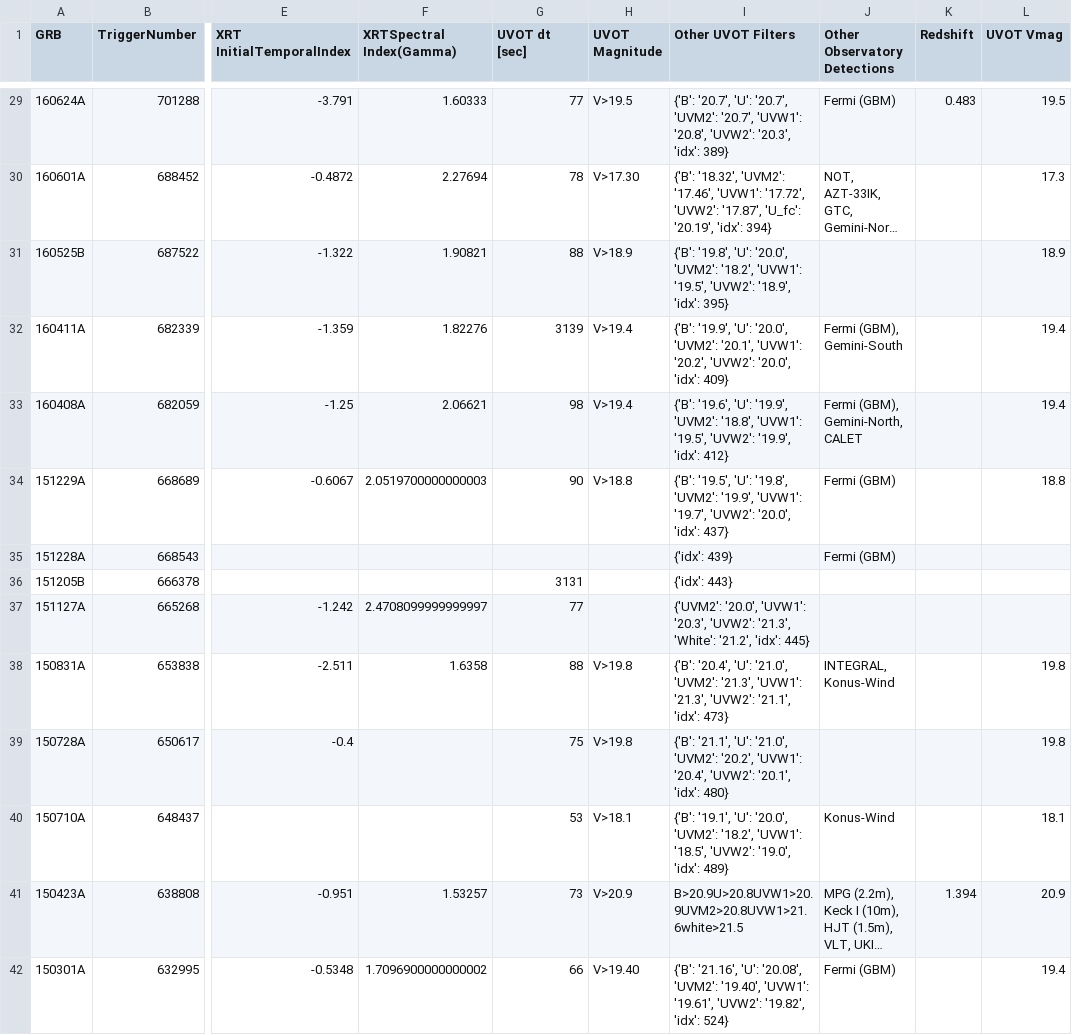
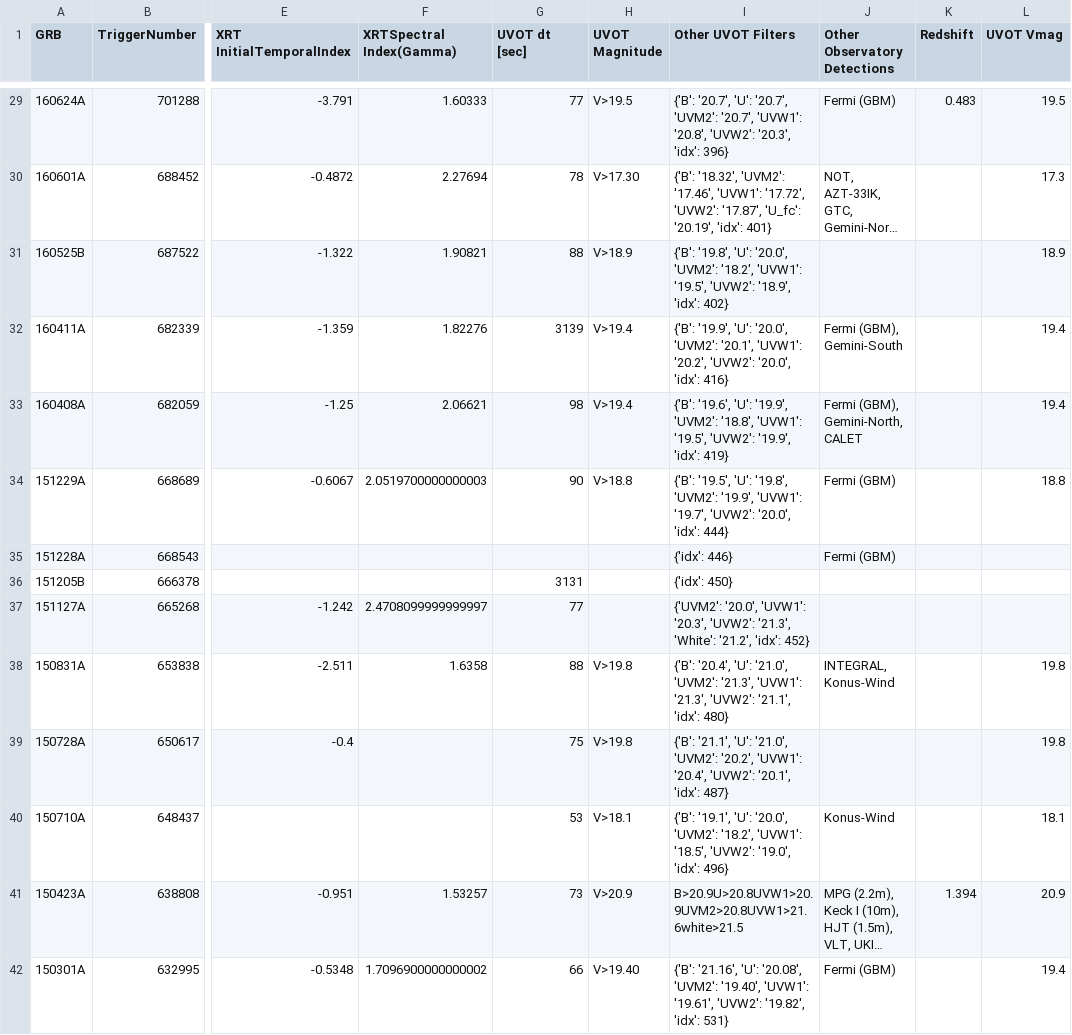
Before and after one commit to cgobat/dark-GRBs, a CSV file: Required Files/Files for Loading/Swift_sGRB_catalog.csv, drawn as a sheet; only a part is shown, gaps mark what is left out; long unchanged cells end in …; the diff covers the shown part only; the diff names each change by its address in the sheet, - before the commit and + after, or states it on an @@ line.

```diff
--- a/Required Files/Files for Loading/Swift_sGRB_catalog.csv
+++ b/Required Files/Files for Loading/Swift_sGRB_catalog.csv
-I29 (Other UVOT Filters): …'20.3', 'idx': 389}
+I29 (Other UVOT Filters): …'20.3', 'idx': 396}
-I30 (Other UVOT Filters): …'20.19', 'idx': 394}
+I30 (Other UVOT Filters): …'20.19', 'idx': 401}
-I31 (Other UVOT Filters): …'18.9', 'idx': 395}
+I31 (Other UVOT Filters): …'18.9', 'idx': 402}
-I32 (Other UVOT Filters): …'20.0', 'idx': 409}
+I32 (Other UVOT Filters): …'20.0', 'idx': 416}
-I33 (Other UVOT Filters): …'19.9', 'idx': 412}
+I33 (Other UVOT Filters): …'19.9', 'idx': 419}
-I34 (Other UVOT Filters): …'20.0', 'idx': 437}
+I34 (Other UVOT Filters): …'20.0', 'idx': 444}
-I35 (Other UVOT Filters): {'idx': 439}
+I35 (Other UVOT Filters): {'idx': 446}
-I36 (Other UVOT Filters): {'idx': 443}
+I36 (Other UVOT Filters): {'idx': 450}
-I37 (Other UVOT Filters): …'21.2', 'idx': 445}
+I37 (Other UVOT Filters): …'21.2', 'idx': 452}
-I38 (Other UVOT Filters): …'21.1', 'idx': 473}
+I38 (Other UVOT Filters): …'21.1', 'idx': 480}
-I39 (Other UVOT Filters): …'20.1', 'idx': 480}
+I39 (Other UVOT Filters): …'20.1', 'idx': 487}
-I40 (Other UVOT Filters): …'19.0', 'idx': 489}
+I40 (Other UVOT Filters): …'19.0', 'idx': 496}
-I42 (Other UVOT Filters): …'19.82', 'idx': 524}
+I42 (Other UVOT Filters): …'19.82', 'idx': 531}
```
Also changed, not shown: 99 edited cells elsewhere in this file, 2 other files.
